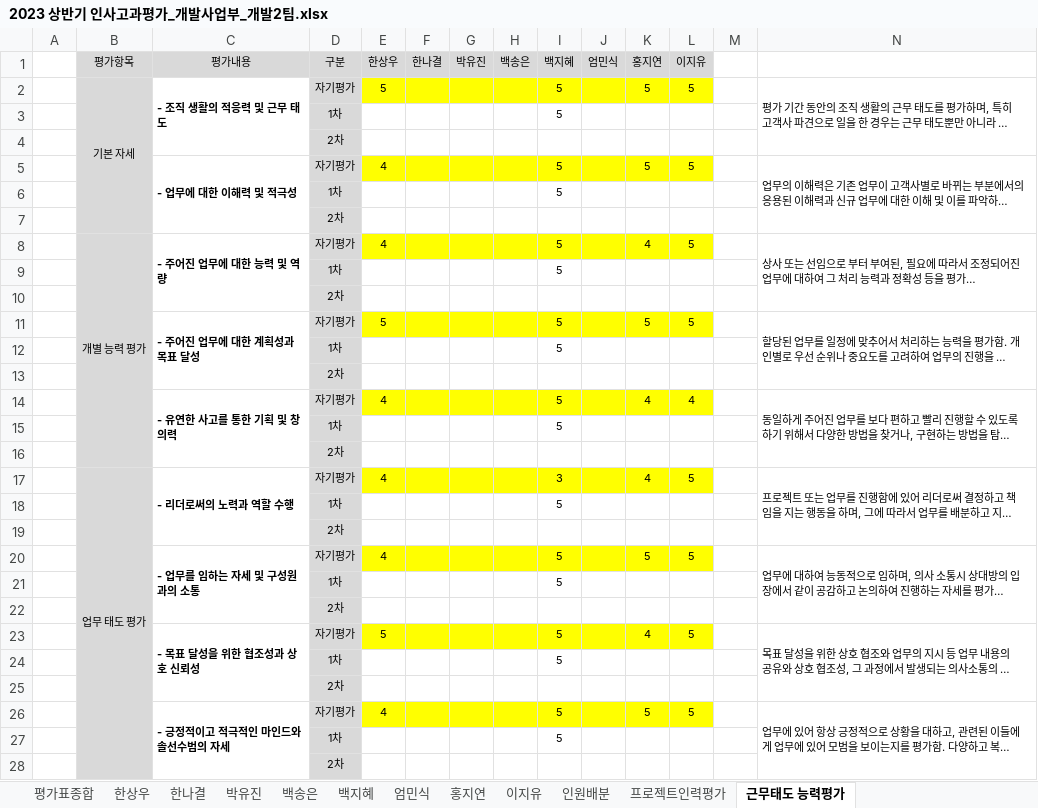
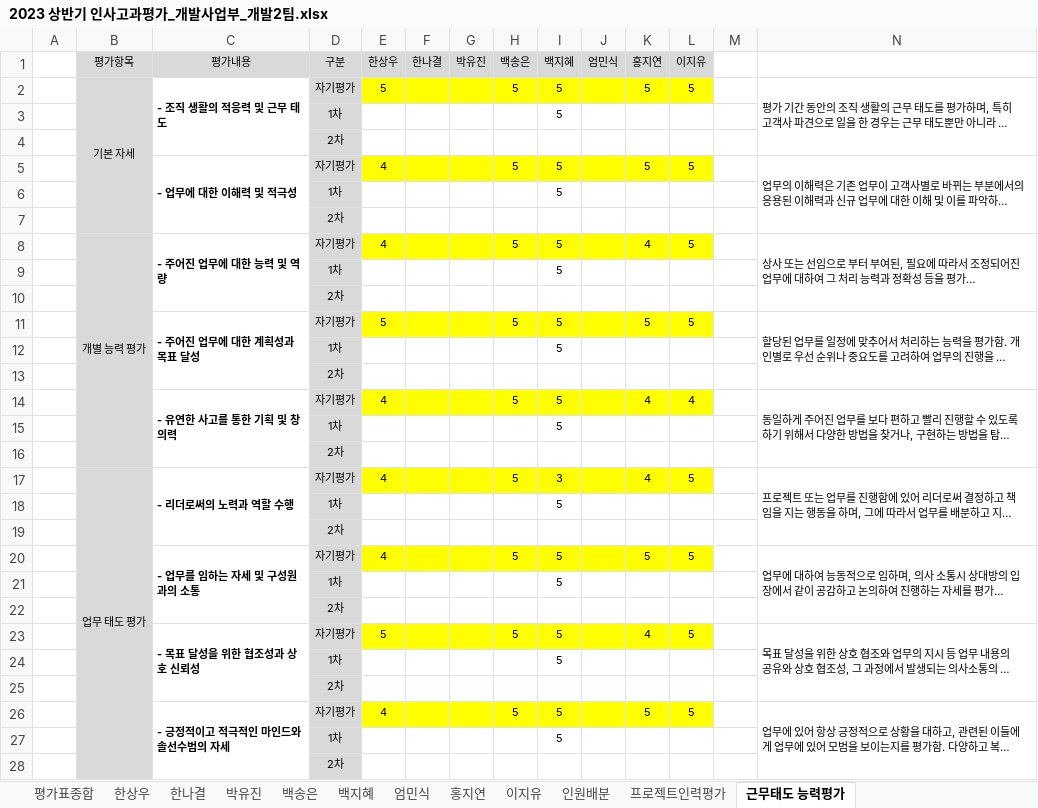
Before and after one commit to hsw8409/DevEnv, an Excel workbook: 02.팀원관리/01.인사고과평가/2023 상반기 인사고과평가_개발사업부_개발2팀.xlsx, sheet 근무태도 능력평가, drawn as a sheet; only a part is shown; long unchanged cells end in …; values as stored, in another font and other column widths than the file's, no borders; the diff covers the shown part only; the diff names each change by its address in the sheet, - before the commit and + after, or states it on an @@ line.

```diff
--- a/02.팀원관리/01.인사고과평가/2023 상반기 인사고과평가_개발사업부_개발2팀.xlsx (sheet 근무태도 능력평가)
+++ b/02.팀원관리/01.인사고과평가/2023 상반기 인사고과평가_개발사업부_개발2팀.xlsx (sheet 근무태도 능력평가)
-H2 (백송은): (empty)
+H2 (백송은): 5
-H5 (백송은): (empty)
+H5 (백송은): 5
-H8 (백송은): (empty)
+H8 (백송은): 5
-H11 (백송은): (empty)
+H11 (백송은): 5
-H14 (백송은): (empty)
+H14 (백송은): 5
-H17 (백송은): (empty)
+H17 (백송은): 5
-H20 (백송은): (empty)
+H20 (백송은): 5
-H23 (백송은): (empty)
+H23 (백송은): 5
-H26 (백송은): (empty)
+H26 (백송은): 5
```
Also changed, not shown: 1 edited cell elsewhere in this sheet, sheet 백송은, 02.팀원관리/01.인사고과평가/2023 상반기 인사고과평가_개발사업부_개발2팀_백송은.xlsx, 4 other files.
